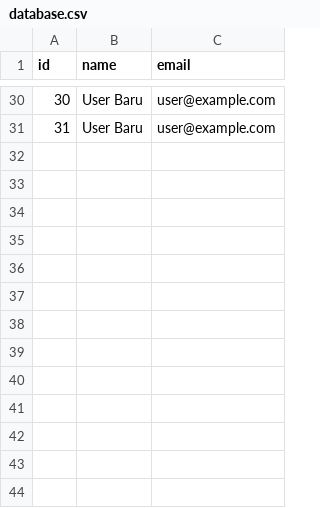
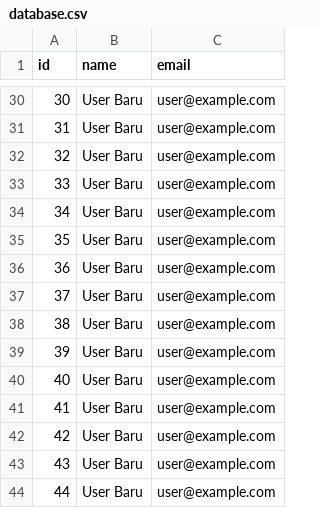
Before and after one commit to JandriTampubolon/-, a CSV file: database.csv, drawn as a sheet; only a part is shown, gaps mark what is left out; the diff names each change by its address in the sheet, - before the commit and + after, or states it on an @@ line.

Commit message:
Update database.csv via API

```diff
--- a/database.csv
+++ b/database.csv
+row 32: 32 | User Baru | user@example.com
+row 33: 33 | User Baru | user@example.com
+row 34: 34 | User Baru | user@example.com
+row 35: 35 | User Baru | user@example.com
+row 36: 36 | User Baru | user@example.com
+row 37: 37 | User Baru | user@example.com
+row 38: 38 | User Baru | user@example.com
+row 39: 39 | User Baru | user@example.com
+row 40: 40 | User Baru | user@example.com
+row 41: 41 | User Baru | user@example.com
+row 42: 42 | User Baru | user@example.com
+row 43: 43 | User Baru | user@example.com
+row 44: 44 | User Baru | user@example.com
```
